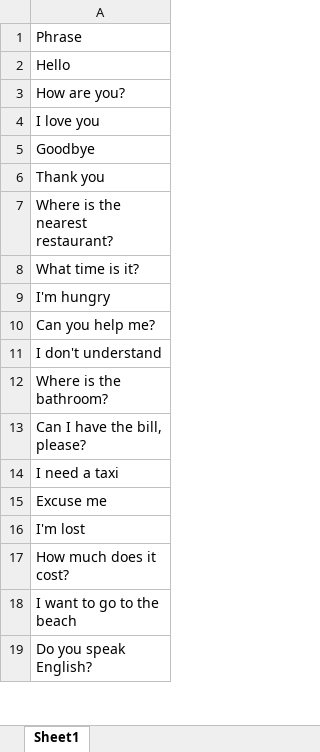
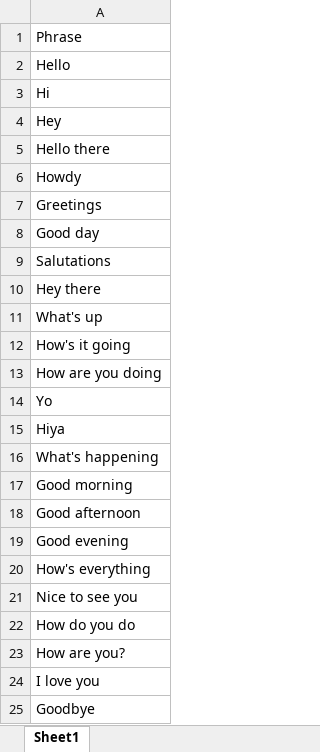
Before and after one commit to mmmwembe/english_phrases, an Excel workbook: english-phrases.xlsx, sheet Sheet1, drawn as a sheet; only a part is shown; the shorter side is filled out with more unchanged rows; values as stored, in another font and other column widths than the file's, no borders; charts and pictures not drawn; the diff names each change by its address in the sheet, - before the commit and + after, or states it on an @@ line.

Commit message:
Add files via upload
update last version

```diff
--- a/english-phrases.xlsx (sheet Sheet1)
+++ b/english-phrases.xlsx (sheet Sheet1)
+row 3: Hi
+row 4: Hey
+row 5: Hello there
+row 6: Howdy
+row 7: Greetings
+row 8: Good day
+row 9: Salutations
+row 10: Hey there
+row 11: What's up
+row 12: How's it going
+row 13: How are you doing
+row 14: Yo
+row 15: Hiya
+row 16: What's happening
+row 17: Good morning
+row 18: Good afternoon
+row 19: Good evening
+row 20: How's everything
+row 21: Nice to see you
+row 22: How do you do
```
